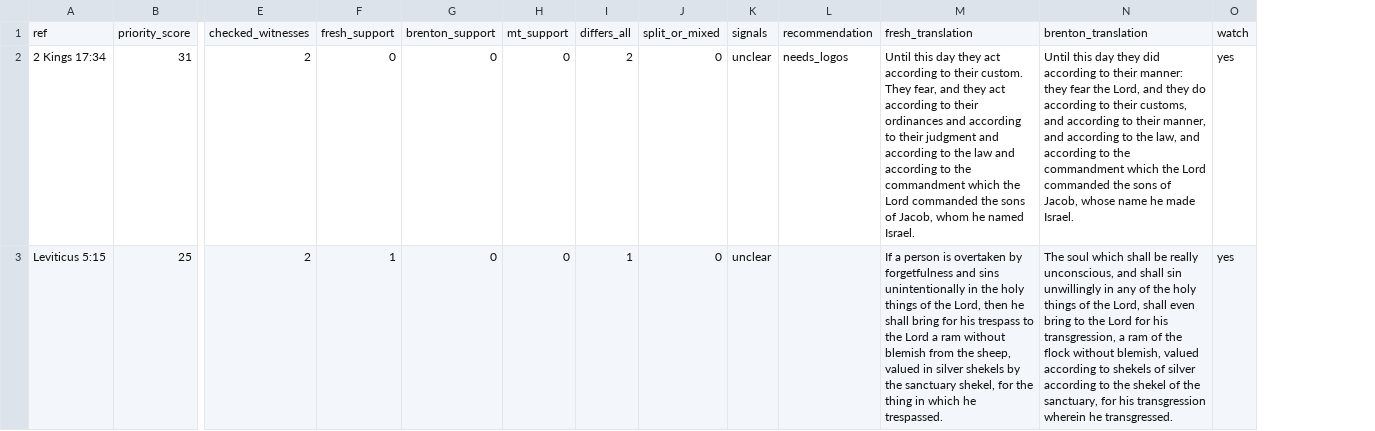
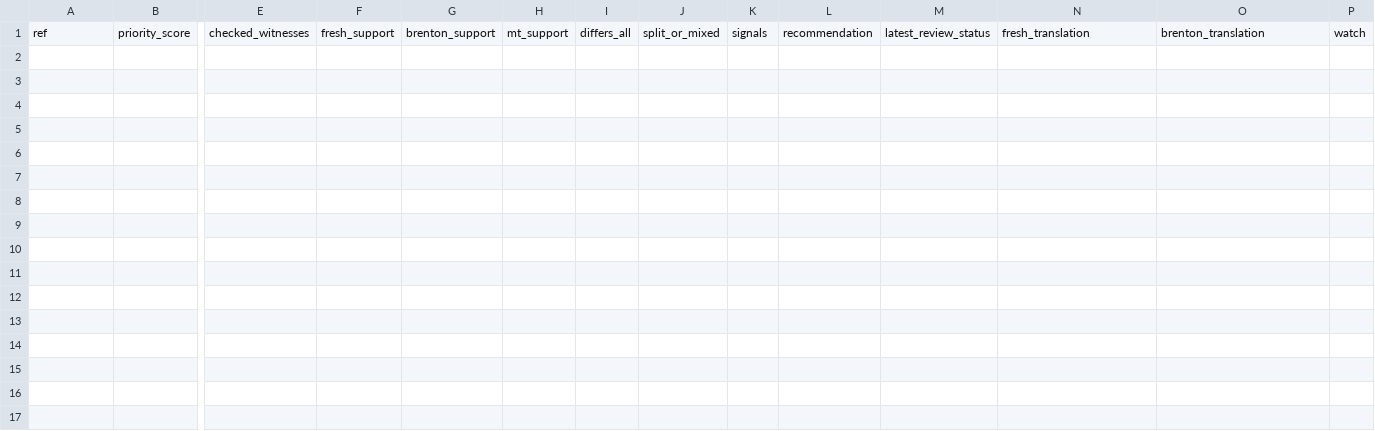
Before and after one commit to Biblejustin/LXX_Bible_Project, a CSV file: output/fresh_ot_english_witness_watch.csv, drawn as a sheet; only a part is shown, gaps mark what is left out; removed rows and columns are numbered as before the commit, all else as after; rows hold the shown columns only; the diff names each change by its address in the sheet, - before the commit and + after, or states it on an @@ line.

Commit message:
Suppress resolved witness watch rows

```diff
--- a/output/fresh_ot_english_witness_watch.csv
+++ b/output/fresh_ot_english_witness_watch.csv
+column M, row 1: latest_review_status
-row 2: 2 Kings 17:34 | 31 | 2 | 0 | 0 | 0 | 2 | 0 | unclear | needs_logos | Until this day they act according to their custom. They fear, and they act according to their ordinances and according to their judgment and according to the law and according to the commandment which the Lord commanded the sons of Jacob, whom he named Israel. | Until this day they did according to their manner: they fear the Lord, and they do according to their customs, and according to their manner, and according to the law, and according to the commandment which the Lord commanded the sons of Jacob, whose name he made Israel. | yes
-row 3: Leviticus 5:15 | 25 | 2 | 1 | 0 | 0 | 1 | 0 | unclear |  | If a person is overtaken by forgetfulness and sins unintentionally in the holy things of the Lord, then he shall bring for his trespass to the Lord a ram without blemish from the sheep, valued in silver shekels by the sanctuary shekel, for the thing in which he trespassed. | The soul which shall be really unconscious, and shall sin unwillingly in any of the holy things of the Lord, shall even bring to the Lord for his transgression, a ram of the flock without blemish, valued according to shekels of silver according to the shekel of the sanctuary, for his transgression wherein he transgressed. | yes
```
Also changed, not shown: output/fresh_ot_english_witness_review.csv, 4 other files.
